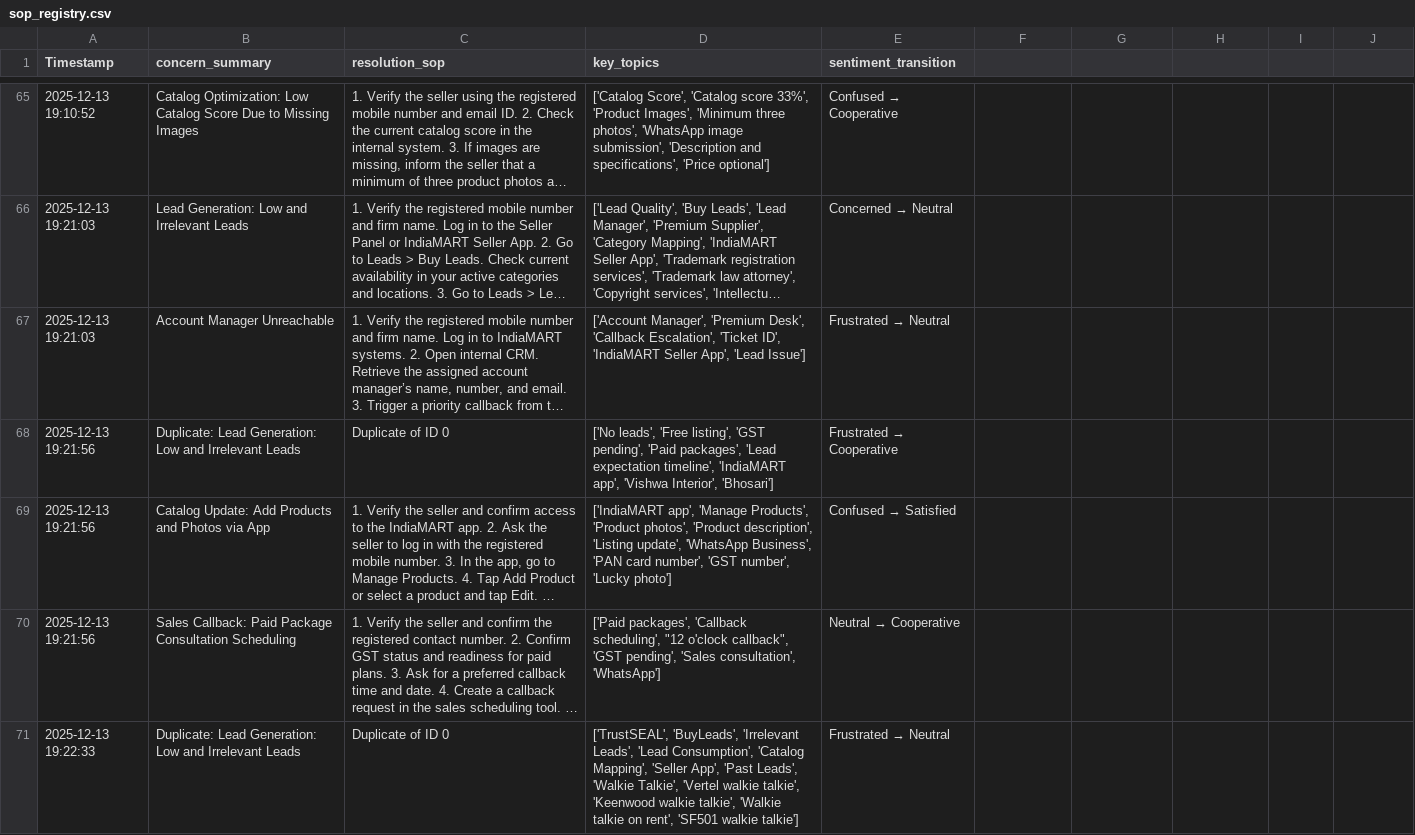
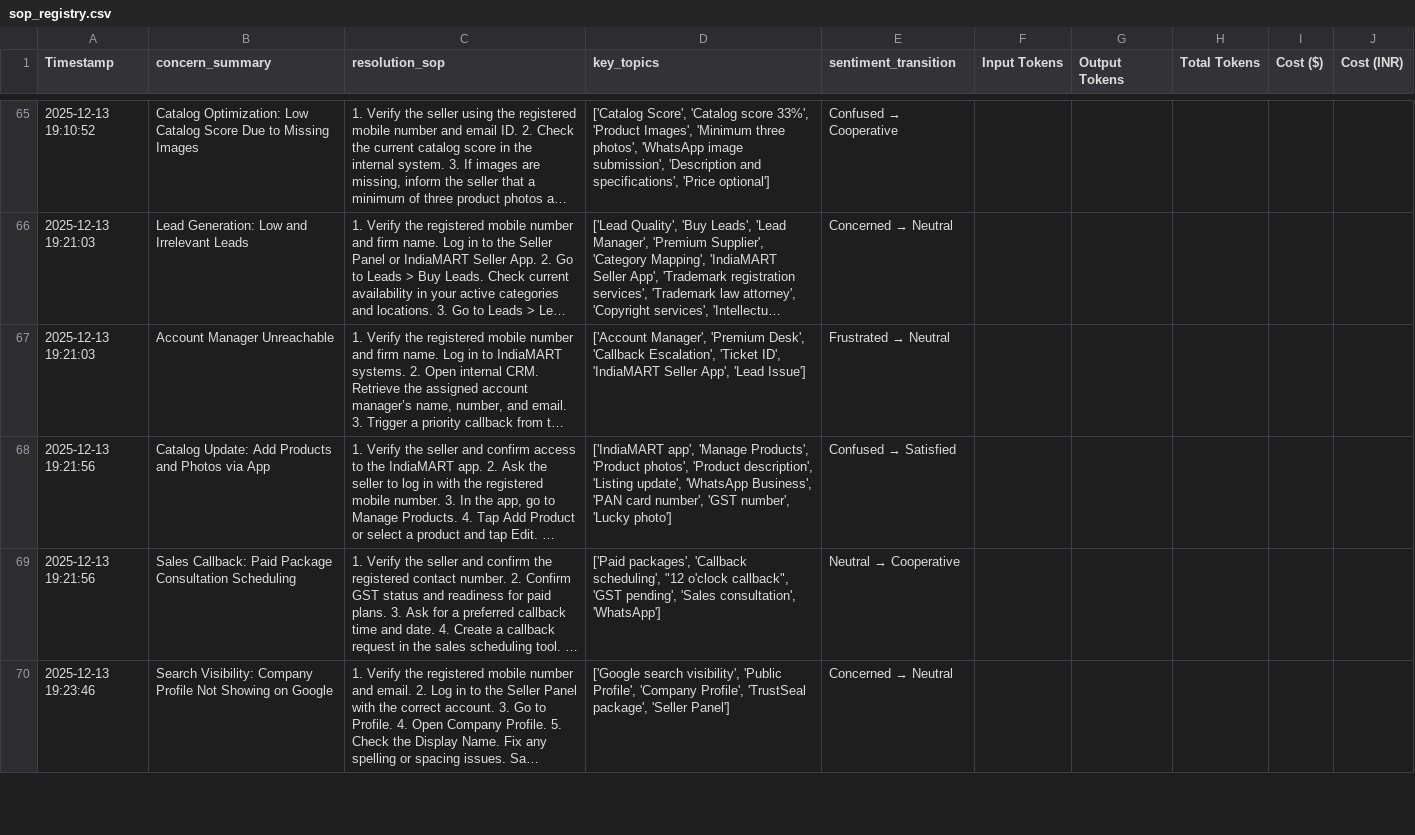
Before and after one commit to rohan-gupta-indiamart/sop-writer, a CSV file: data/sop_registry.csv, drawn as a sheet; only a part is shown, gaps mark what is left out; the shorter side is filled out with more unchanged rows; long unchanged cells end in …; removed rows and columns are numbered as before the commit, all else as after; the diff covers the shown part only; the diff names each change by its address in the sheet, - before the commit and + after, or states it on an @@ line.

```diff
--- a/data/sop_registry.csv
+++ b/data/sop_registry.csv
-F1: (empty)
+F1: Input Tokens
-G1: (empty)
+G1: Output Tokens
-H1: (empty)
+H1: Total Tokens
-I1: (empty)
+I1: Cost ($)
-J1: (empty)
+J1: Cost (INR)
-row 68: 2025-12-13 19:21:56 | Duplicate: Lead Generation: Low and Irrelevant Leads | Duplicate of ID 0 | ['No leads', 'Free listing', 'GST pending', 'Paid packages', 'Lead expectation timeline', 'IndiaMART app', 'Vishwa Interior', 'Bhosari'] | Frustrated → Cooperative
-row 71: 2025-12-13 19:22:33 | Duplicate: Lead Generation: Low and Irrelevant Leads | Duplicate of ID 0 | ['TrustSEAL', 'BuyLeads', 'Irrelevant Leads', 'Lead Consumption', 'Catalog Mapping', 'Seller App', 'Past Leads', 'Walkie Talkie', 'Vertel walkie talkie', 'Keenwood walkie talkie', 'Walkie talkie on rent', 'SF501 walkie talkie'] | Frustrated → Neutral
```
Also changed, not shown: 2 added rows and 7 removed rows elsewhere in this file, 7 other files.
